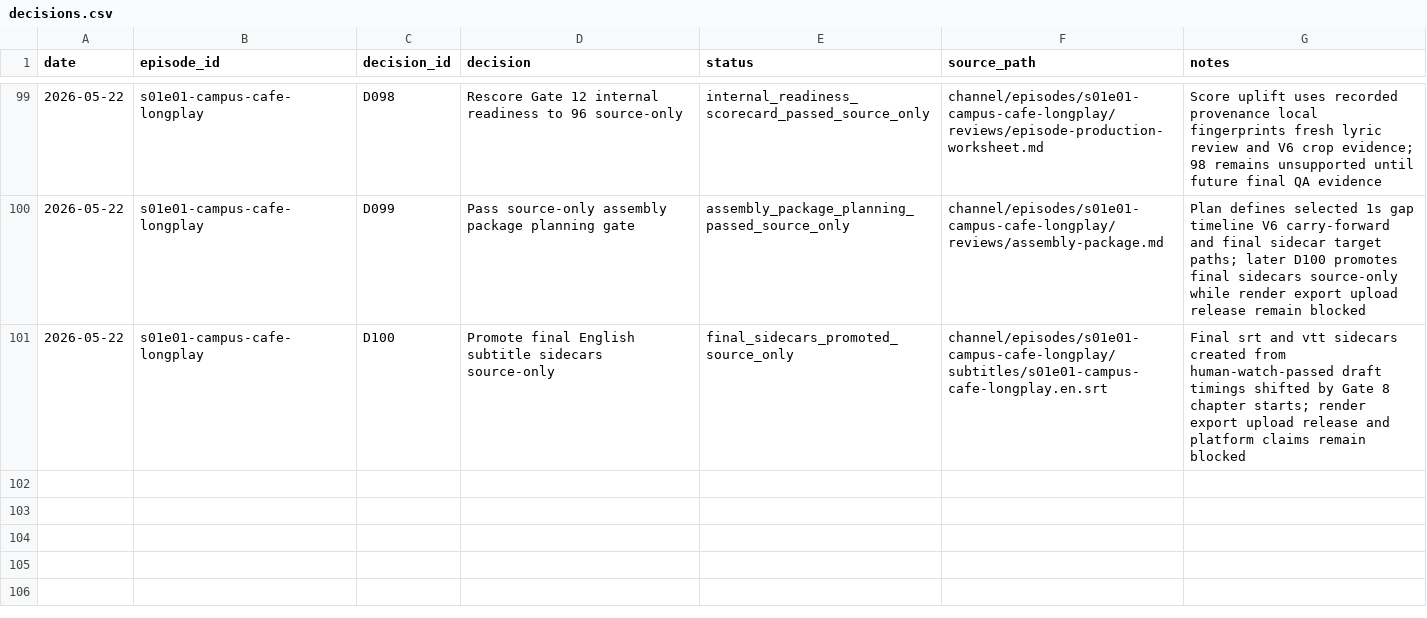
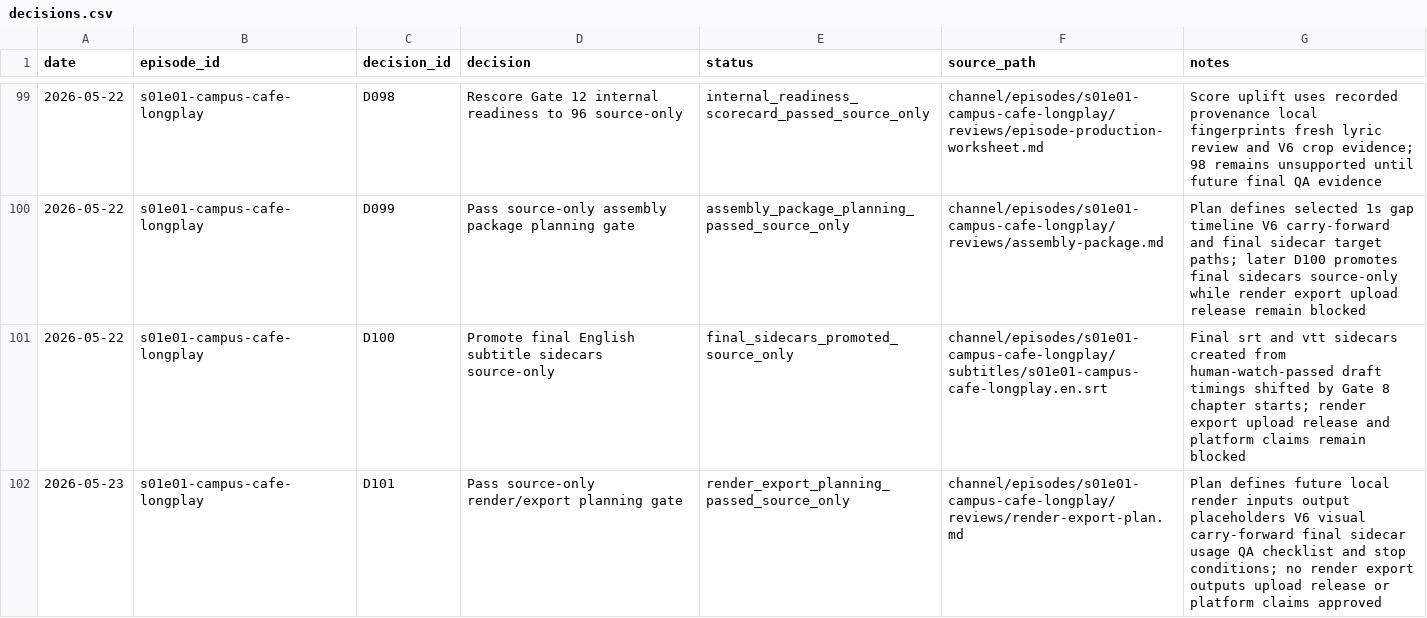
Before and after one commit to myr-air/zodiac-leo, a CSV file: channel/episodes/s01e01-campus-cafe-longplay/tracking/decisions.csv, drawn as a sheet; only a part is shown, gaps mark what is left out; the diff names each change by its address in the sheet, - before the commit and + after, or states it on an @@ line.

```diff
--- a/channel/episodes/s01e01-campus-cafe-longplay/tracking/decisions.csv
+++ b/channel/episodes/s01e01-campus-cafe-longplay/tracking/decisions.csv
+row 102: 2026-05-23 | s01e01-campus-cafe-longplay | D101 | Pass source-only render/export planning gate | render_export_planning_passed_source_only | channel/episodes/s01e01-campus-cafe-longplay/reviews/render-export-plan.md | Plan defines future local render inputs output placeholders V6 visual carry-forward final sidecar usage QA checklist and stop conditions; no render export outputs upload release or platform claims approved
```
Also changed, not shown: channel/episodes/s01e01-campus-cafe-longplay/tracking/assets.csv, channel/episodes/s01e01-campus-cafe-longplay/tracking/provenance.csv, 8 other files.
